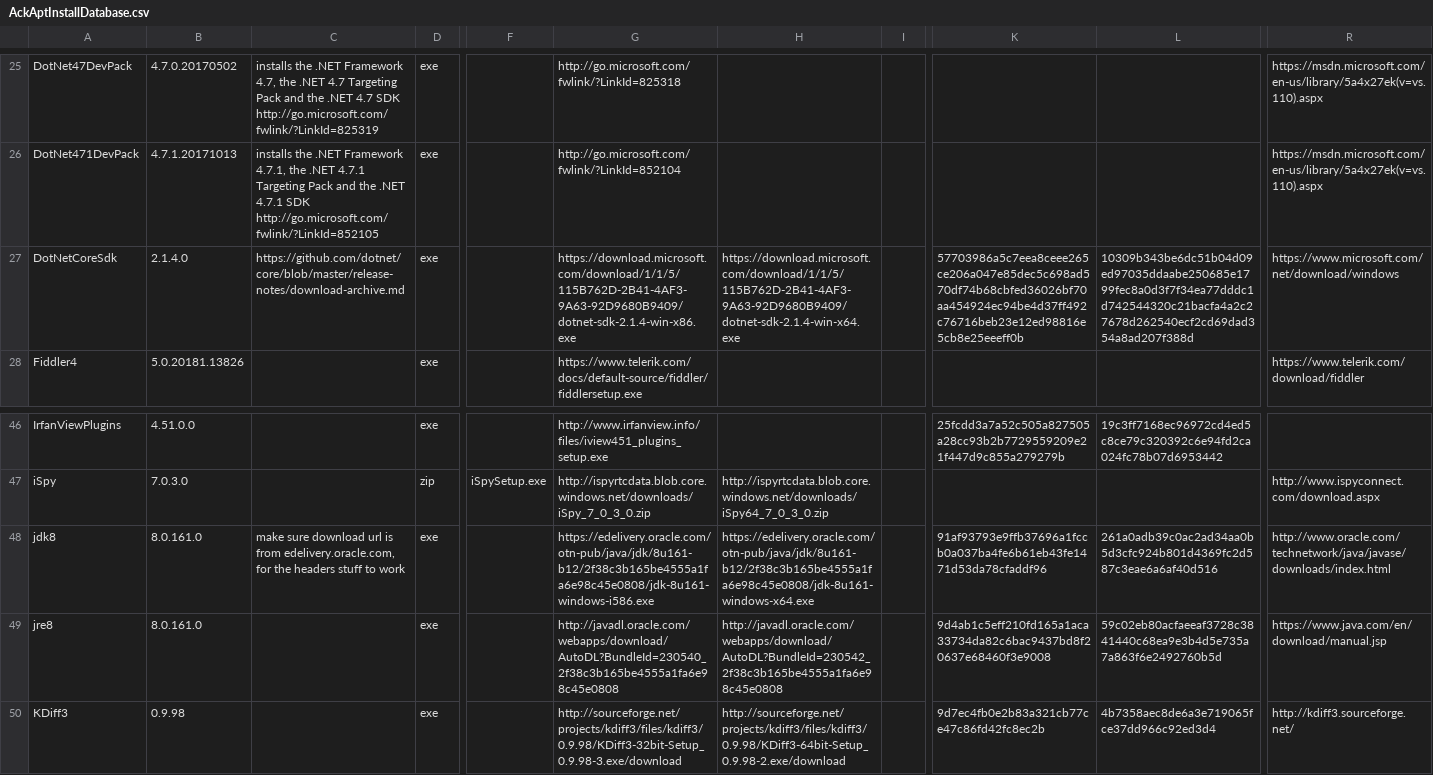
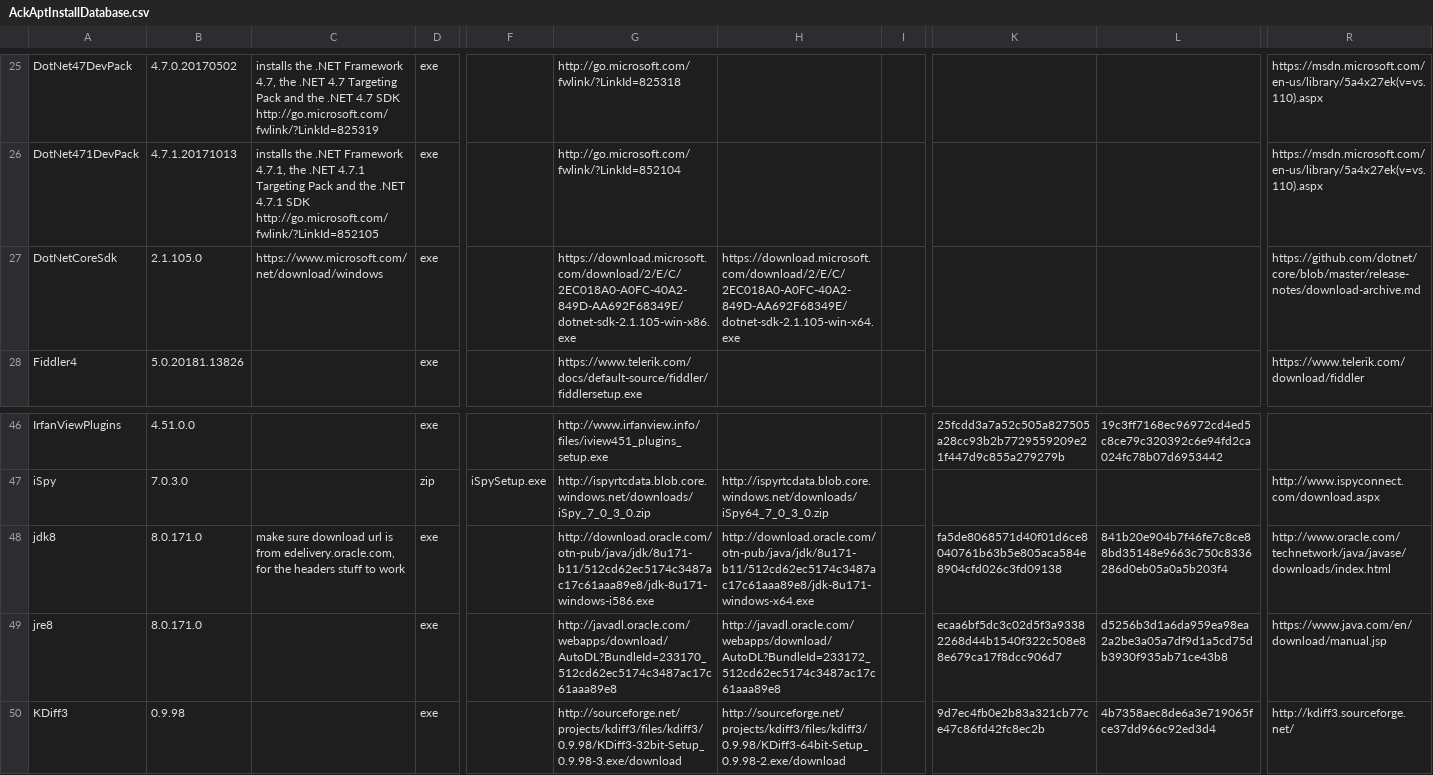
Before and after one commit to ackphht/ackphht.github.io, a CSV file: AckAptInstallDatabase.csv, drawn as a sheet; only a part is shown, gaps mark what is left out; the diff names each change by its address in the sheet, - before the commit and + after, or states it on an @@ line.

Commit message:
AckApt: DotNetCoreSdk 2.1.105, jdk8/jre8 8.0.171

```diff
--- a/AckAptInstallDatabase.csv
+++ b/AckAptInstallDatabase.csv
-B27: 2.1.4.0
+B27: 2.1.105.0
-C27: https://github.com/dotnet/core/blob/master/release-notes/download-archive.md
+C27: https://www.microsoft.com/net/download/windows
-G27: https://download.microsoft.com/download/1/1/5/115B762D-2B41-4AF3-9A63-92D9680B9409/dotnet-sdk-2.1.4-win-x86.exe
+G27: https://download.microsoft.com/download/2/E/C/2EC018A0-A0FC-40A2-849D-AA692F68349E/dotnet-sdk-2.1.105-win-x86.exe
-H27: https://download.microsoft.com/download/1/1/5/115B762D-2B41-4AF3-9A63-92D9680B9409/dotnet-sdk-2.1.4-win-x64.exe
+H27: https://download.microsoft.com/download/2/E/C/2EC018A0-A0FC-40A2-849D-AA692F68349E/dotnet-sdk-2.1.105-win-x64.exe
-K27: 57703986a5c7eea8ceee265ce206a047e85dec5c698ad570df74b68cbfed36026bf70aa454924ec94be4d37ff492c76716beb23e12ed98816e5cb8e25eeeff0b
+K27: (empty)
-L27: 10309b343be6dc51b04d09ed97035ddaabe250685e1799fec8a0d3f7f34ea77dddc1d742544320c21bacfa4a2c27678d262540ecf2cd69dad354a8ad207f388d
+L27: (empty)
-R27: https://www.microsoft.com/net/download/windows
+R27: https://github.com/dotnet/core/blob/master/release-notes/download-archive.md
-B48:B49: 8.0.161.0
+B48:B49: 8.0.171.0
-G48: https://edelivery.oracle.com/otn-pub/java/jdk/8u161-b12/2f38c3b165be4555a1fa6e98c45e0808/jdk-8u161-windows-i586.exe
+G48: http://download.oracle.com/otn-pub/java/jdk/8u171-b11/512cd62ec5174c3487ac17c61aaa89e8/jdk-8u171-windows-i586.exe
-H48: https://edelivery.oracle.com/otn-pub/java/jdk/8u161-b12/2f38c3b165be4555a1fa6e98c45e0808/jdk-8u161-windows-x64.exe
+H48: http://download.oracle.com/otn-pub/java/jdk/8u171-b11/512cd62ec5174c3487ac17c61aaa89e8/jdk-8u171-windows-x64.exe
-K48: 91af93793e9ffb37696a1fccb0a037ba4fe6b61eb43fe1471d53da78cfaddf96
+K48: fa5de8068571d40f01d6ce8040761b63b5e805aca584e8904cfd026c3fd09138
-L48: 261a0adb39c0ac2ad34aa0b5d3cfc924b801d4369fc2d587c3eae6a6af40d516
+L48: 841b20e904b7f46fe7c8ce88bd35148e9663c750c8336286d0eb05a0a5b203f4
-G49: http://javadl.oracle.com/webapps/download/AutoDL?BundleId=230540_2f38c3b165be4555a1fa6e98c45e0808
+G49: http://javadl.oracle.com/webapps/download/AutoDL?BundleId=233170_512cd62ec5174c3487ac17c61aaa89e8
-H49: http://javadl.oracle.com/webapps/download/AutoDL?BundleId=230542_2f38c3b165be4555a1fa6e98c45e0808
+H49: http://javadl.oracle.com/webapps/download/AutoDL?BundleId=233172_512cd62ec5174c3487ac17c61aaa89e8
-K49: 9d4ab1c5eff210fd165a1aca33734da82c6bac9437bd8f20637e68460f3e9008
+K49: ecaa6bf5dc3c02d5f3a93382268d44b1540f322c508e88e679ca17f8dcc906d7
-L49: 59c02eb80acfaeeaf3728c3841440c68ea9e3b4d5e735a7a863f6e2492760b5d
+L49: d5256b3d1a6da959ea98ea2a2be3a05a7df9d1a5cd75db3930f935ab71ce43b8
```
